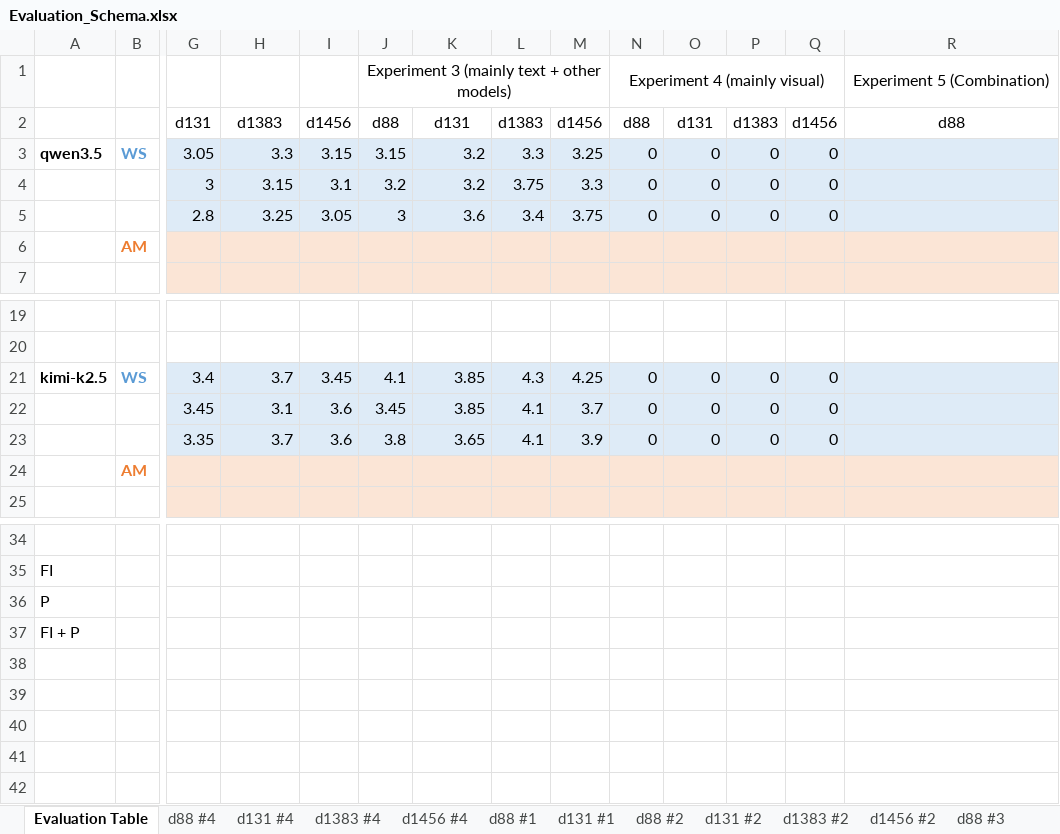
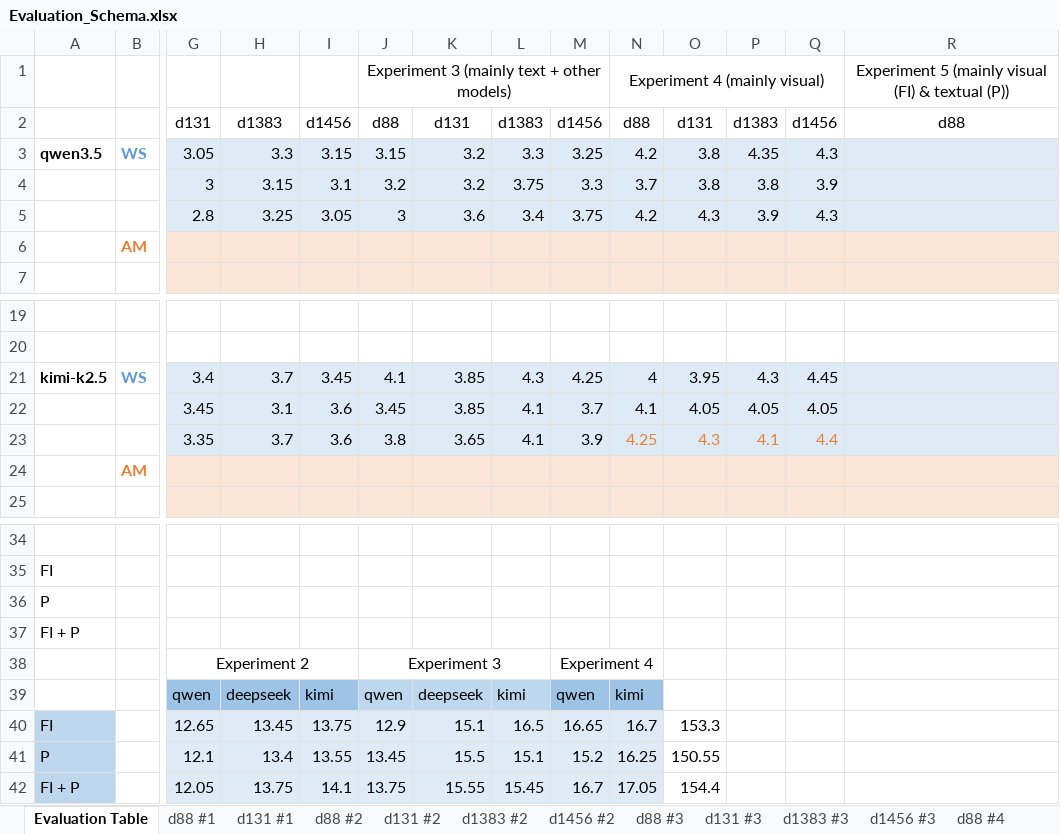
Before and after one commit to kwurster2708/Master_Thesis, an Excel workbook: Evaluation_Schema.xlsx, sheet Evaluation Table, drawn as a sheet; only a part is shown, gaps mark what is left out; values as stored, in another font and other column widths than the file's, no borders; rows hold the shown columns only; the diff names each change by its address in the sheet, - before the commit and + after, or states it on an @@ line.

```diff
--- a/Evaluation_Schema.xlsx (sheet Evaluation Table)
+++ b/Evaluation_Schema.xlsx (sheet Evaluation Table)
@@ sheet tab order changed: Evaluation Table | d88 #1 | d131 #1 | d88 #2 | d131 #2 | d1383 #2 | d1456 #2 | d88 #3 | d131 #3 | d1383 #3 | d1456 #3 | d88 #4 @@
-R1: Experiment 5 (Combination)
+R1: Experiment 5 (mainly visual (FI) & textual (P))
-N3: 0
+N3: 4.2
-O3:O4: 0
+O3:O4: 3.8
-P3: 0
+P3: 4.35
-Q3: 0
+Q3: 4.3
-N4: 0
+N4: 3.7
-P4: 0
+P4: 3.8
-Q4: 0
+Q4: 3.9
-N5: 0
+N5: 4.2
-O5: 0
+O5: 4.3
-P5: 0
+P5: 3.9
-Q5: 0
+Q5: 4.3
-N21: 0
+N21: 4
-O21: 0
+O21: 3.95
-P21: 0
+P21: 4.3
-Q21: 0
+Q21: 4.45
-N22: 0
+N22: 4.1
-O22: 0
+O22: 4.05
-P22: 0
+P22: 4.05
-Q22: 0
+Q22: 4.05
-N23: 0
+N23: 4.25
-N23:Q23 text colour: black
+N23:Q23 text colour: #ED7D31
-O23: 0
+O23: 4.3
-P23: 0
+P23: 4.1
-Q23: 0
+Q23: 4.4
+row 38:  |  | Experiment 2 |  |  | Experiment 3 |  |  | Experiment 4
+row 39:  |  | qwen | deepseek | kimi | qwen | deepseek | kimi | qwen | kimi
+row 40: FI |  | 12.65 | 13.45 | 13.75 | 12.9 | 15.1 | 16.5 | 16.65 | 16.7 | 153.3
+row 41: P |  | 12.1 | 13.4 | 13.55 | 13.45 | 15.5 | 15.1 | 15.2 | 16.25 | 150.55
+row 42: FI + P |  | 12.05 | 13.75 | 14.1 | 13.75 | 15.55 | 15.45 | 16.7 | 17.05 | 154.4
```
Also changed, not shown: sheet d1383 #4, sheet d88 #4, sheet d1456 #4, sheet d131 #4, 1 other file.
